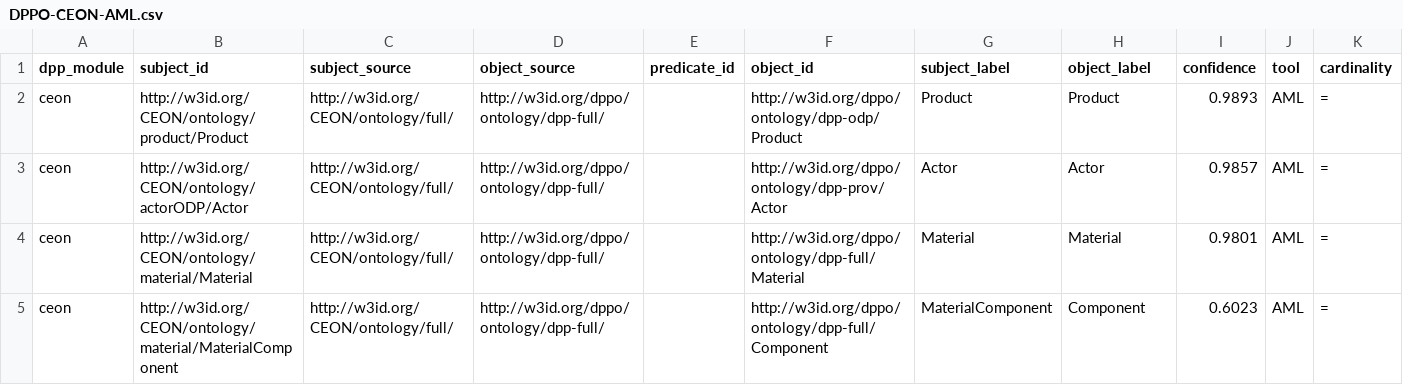
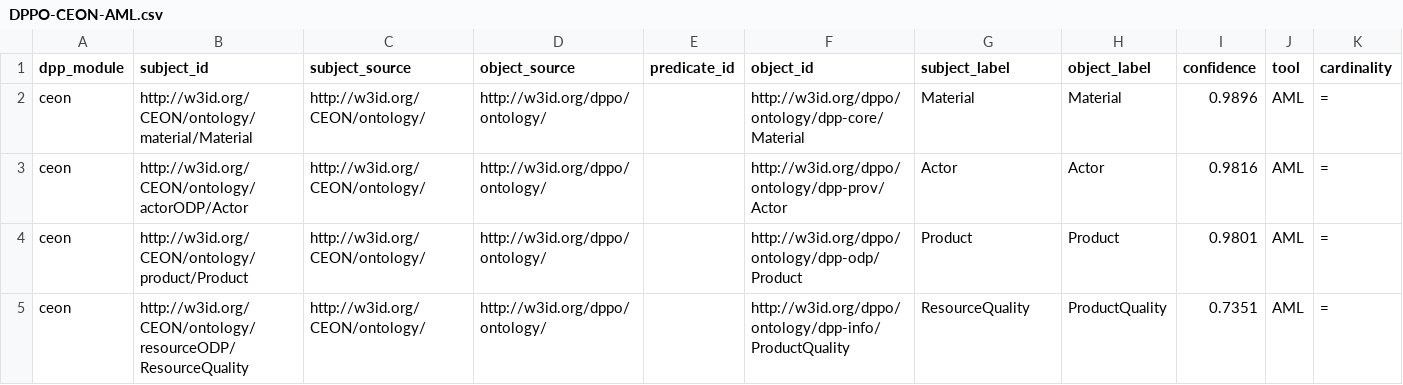
Before and after one commit to RichZele/DPP-DPPO-CEON-Ontology-Alignment, a CSV file: mappings/DPPO-CEON/DPPO-CEON-AML.csv, drawn as a sheet; only a part is shown; the diff names each change by its address in the sheet, - before the commit and + after, or states it on an @@ line.

```diff
--- a/mappings/DPPO-CEON/DPPO-CEON-AML.csv
+++ b/mappings/DPPO-CEON/DPPO-CEON-AML.csv
-B2 (subject_id): http://w3id.org/CEON/ontology/product/Product
+B2 (subject_id): http://w3id.org/CEON/ontology/material/Material
-C2:C5 (subject_source): http://w3id.org/CEON/ontology/full/
+C2:C5 (subject_source): http://w3id.org/CEON/ontology/
-D2:D5 (object_source): http://w3id.org/dppo/ontology/dpp-full/
+D2:D5 (object_source): http://w3id.org/dppo/ontology/
-F2 (object_id): http://w3id.org/dppo/ontology/dpp-odp/Product
+F2 (object_id): http://w3id.org/dppo/ontology/dpp-core/Material
-G2 (subject_label): Product
+G2 (subject_label): Material
-H2 (object_label): Product
+H2 (object_label): Material
-I2 (confidence): 0.9893
+I2 (confidence): 0.9896
-I3 (confidence): 0.9857
+I3 (confidence): 0.9816
-B4 (subject_id): http://w3id.org/CEON/ontology/material/Material
+B4 (subject_id): http://w3id.org/CEON/ontology/product/Product
-F4 (object_id): http://w3id.org/dppo/ontology/dpp-full/Material
+F4 (object_id): http://w3id.org/dppo/ontology/dpp-odp/Product
-G4 (subject_label): Material
+G4 (subject_label): Product
-H4 (object_label): Material
+H4 (object_label): Product
-B5 (subject_id): http://w3id.org/CEON/ontology/material/MaterialComponent
+B5 (subject_id): http://w3id.org/CEON/ontology/resourceODP/ResourceQuality
-F5 (object_id): http://w3id.org/dppo/ontology/dpp-full/Component
+F5 (object_id): http://w3id.org/dppo/ontology/dpp-info/ProductQuality
-G5 (subject_label): MaterialComponent
+G5 (subject_label): ResourceQuality
-H5 (object_label): Component
+H5 (object_label): ProductQuality
-I5 (confidence): 0.6023
+I5 (confidence): 0.7351
```
Also changed, not shown: mappings/DPP-DPPO/DPP-DPPO-AML.csv, mappings/DPP-DPPO/DPP-DPPO-LogMap.csv, 1 other file.
